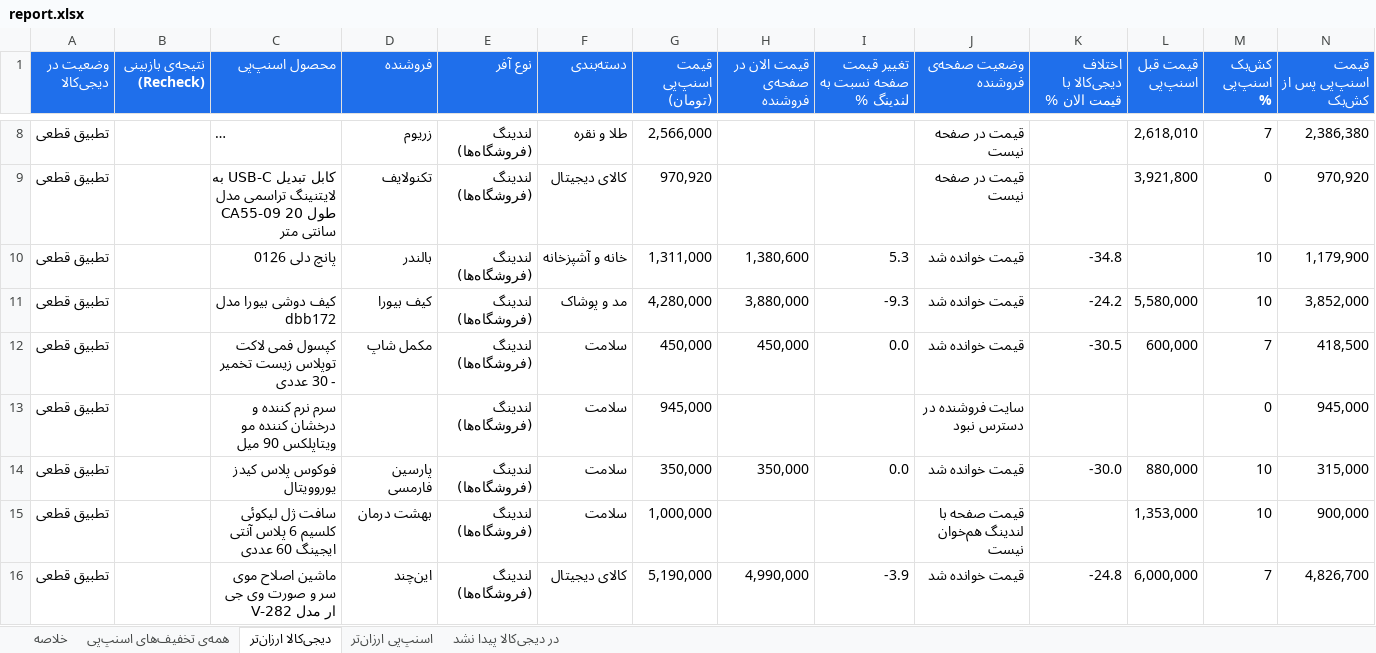
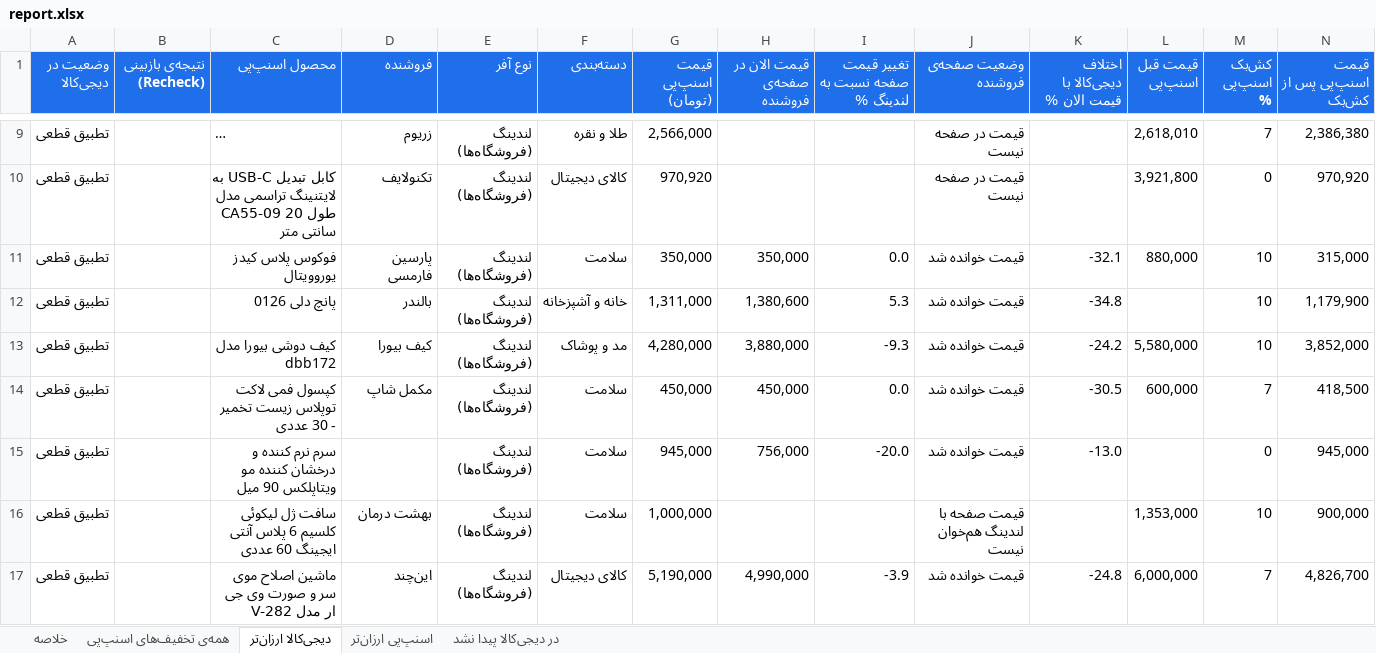
Before and after one commit to Ehsan-Moeininejad/snapppay-vs-digikala, an Excel workbook: data/report.xlsx, sheet دیجی‌کالا ارزان‌تر, drawn as a sheet; only a part is shown, gaps mark what is left out; long unchanged cells end in …; values as stored, in another font and other column widths than the file's, no borders; removed rows and columns are numbered as before the commit, all else as after; rows hold the shown columns only; the diff covers the shown part only; the diff names each change by its address in the sheet, - before the commit and + after, or states it on an @@ line.

```diff
--- a/data/report.xlsx (sheet دیجی‌کالا ارزان‌تر)
+++ b/data/report.xlsx (sheet دیجی‌کالا ارزان‌تر)
+row 11: تطبیق قطعی |  | فوکوس پلاس کیدز یوروویتال | پارسین فارمسی | لندینگ (فروشگاه‌ها) | سلامت | 350,000 | 350,000 | 0.0 | قیمت خوانده شد | -32.1 | 880,000 | 10 | 315,000
-H15 (قیمت الان در صفحه‌ی فروشنده): (empty)
+H15 (قیمت الان در صفحه‌ی فروشنده): 756,000
-I15 (تغییر قیمت صفحه نسبت به لندینگ %): (empty)
+I15 (تغییر قیمت صفحه نسبت به لندینگ %): -20.0
-J15 (وضعیت صفحه‌ی فروشنده): سایت فروشنده در دسترس نبود
+J15 (وضعیت صفحه‌ی فروشنده): قیمت خوانده شد
-K15 (اختلاف دیجی‌کالا با قیمت الان %): (empty)
+K15 (اختلاف دیجی‌کالا با قیمت الان %): -13.0
-row 14: تطبیق قطعی |  | فوکوس پلاس کیدز یوروویتال | پارسین فارمسی | لندینگ (فروشگاه‌ها) | سلامت | 350,000 | 350,000 | 0.0 | قیمت خوانده شد | -30.0 | 880,000 | 10 | 315,000
```
Also changed, not shown: 3 added rows, 5 removed rows and 4 edited cells elsewhere in this sheet, sheet همه‌ی تخفیف‌های اسنپ‌پی, sheet اسنپ‌پی ارزان‌تر, sheet در دیجی‌کالا پیدا نشد, sheet خلاصه, 4 other files.
